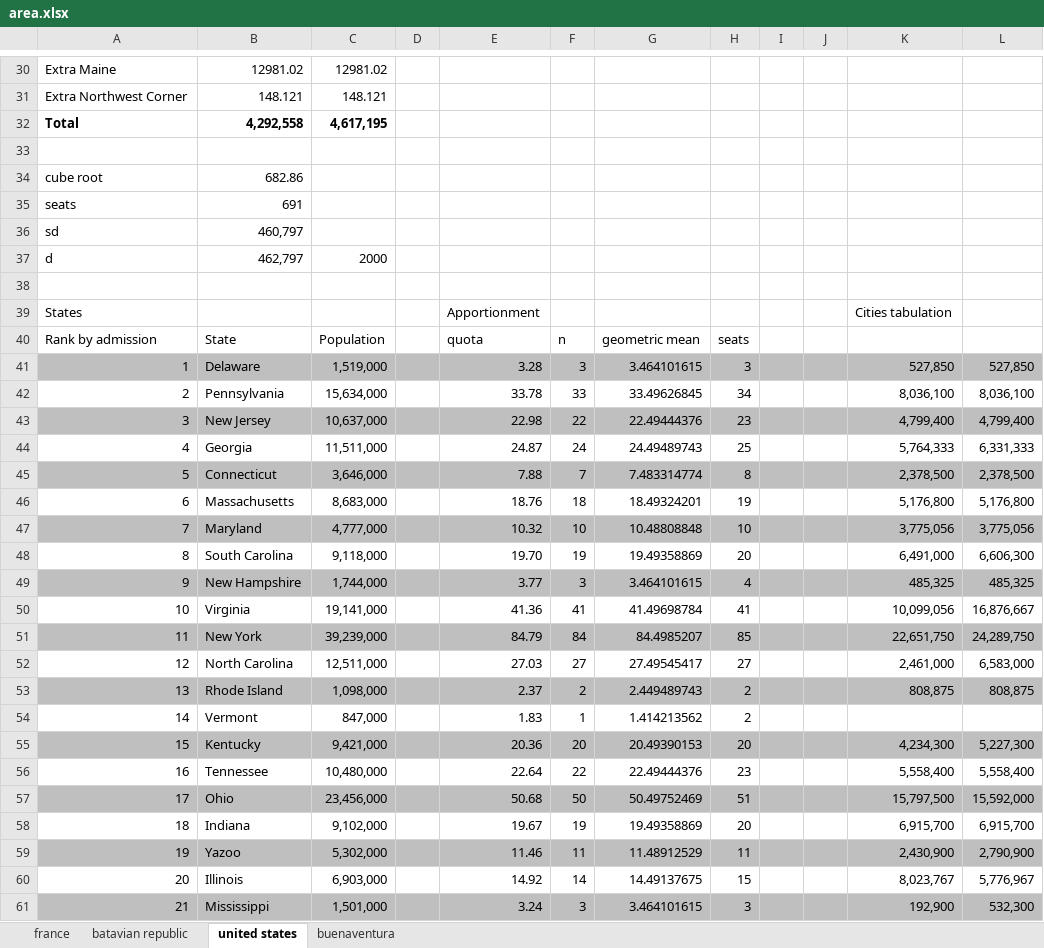
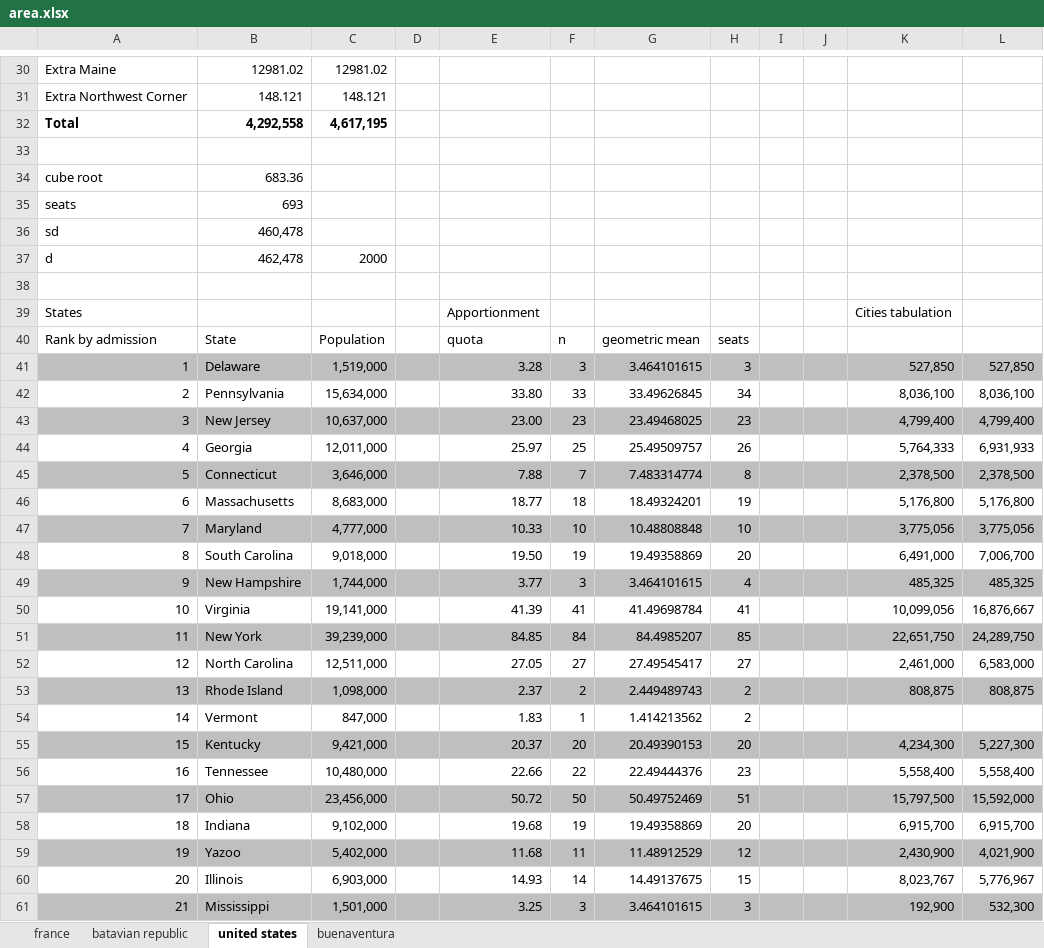
Before and after one commit to Ishancorp/Ishanscorp.github.io, an Excel workbook: obsidian-notes/spreadsheets/area.xlsx, sheet united states, drawn as a sheet; only a part is shown, gaps mark what is left out; values as stored, in another font and other column widths than the file's, no borders; removed rows and columns are numbered as before the commit, all else as after; the diff covers the shown part only; the diff names each change by its address in the sheet, - before the commit and + after, or states it on an @@ line.

```diff
--- a/obsidian-notes/spreadsheets/area.xlsx (sheet united states)
+++ b/obsidian-notes/spreadsheets/area.xlsx (sheet united states)
-B34: 682.86
+B34: 683.36
-B35: 691
+B35: 693
-B36: 460,797
+B36: 460,478
-B37: 462,797
+B37: 462,478
-E42: 33.78
+E42: 33.80
-E43: 22.98
+E43: 23.00
-F43: 22
+F43: 23
-G43: 22.49444376
+G43: 23.49468025
-row 44: 4 | Georgia | 11,511,000 |  | 24.87 | 24 | 24.49489743 | 25 |  |  | 5,764,333 | 6,331,333
+row 44: 4 | Georgia | 12,011,000 |  | 25.97 | 25 | 25.49509757 | 26 |  |  | 5,764,333 | 6,931,933
-E46: 18.76
+E46: 18.77
-E47: 10.32
+E47: 10.33
-C48: 9,118,000
+C48: 9,018,000
-E48: 19.70
+E48: 19.50
-L48: 6,606,300
+L48: 7,006,700
-E50: 41.36
+E50: 41.39
-E51: 84.79
+E51: 84.85
-E52: 27.03
+E52: 27.05
-E55: 20.36
+E55: 20.37
-E56: 22.64
+E56: 22.66
-E57: 50.68
+E57: 50.72
-E58: 19.67
+E58: 19.68
-C59: 5,302,000
+C59: 5,402,000
-E59: 11.46
+E59: 11.68
-H59: 11
+H59: 12
-L59: 2,790,900
+L59: 4,021,900
-E60: 14.92
+E60: 14.93
-E61: 3.24
+E61: 3.25
```
Also changed, not shown: 7 added rows, 3 removed rows, 30 edited cells and row numbers in column A elsewhere in this sheet, formulas that keep their value, 4 other files.
